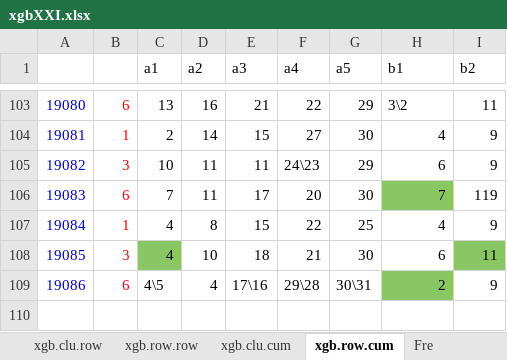
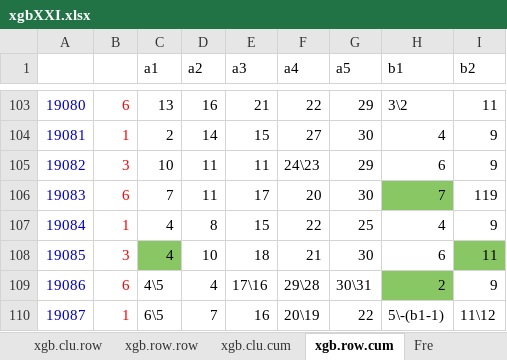
Before and after one commit to dlt-lee/dlt, an Excel workbook: xgbXXI.xlsx, sheet xgb.row.cum, drawn as a sheet; only a part is shown, gaps mark what is left out; values as stored, in another font and other column widths than the file's, no borders; charts and pictures not drawn; 7 other sheets too large or unreadable and not compared; the diff names each change by its address in the sheet, - before the commit and + after, or states it on an @@ line.

```diff
--- a/xgbXXI.xlsx (sheet xgb.row.cum)
+++ b/xgbXXI.xlsx (sheet xgb.row.cum)
+row 110: 19087 | 1 | 6\5 | 7 | 16 | 20\19 | 22 | 5\-(b1-1) | 11\12
```
Also changed, not shown: sheet xgb.clu.cum, 5 other files.
